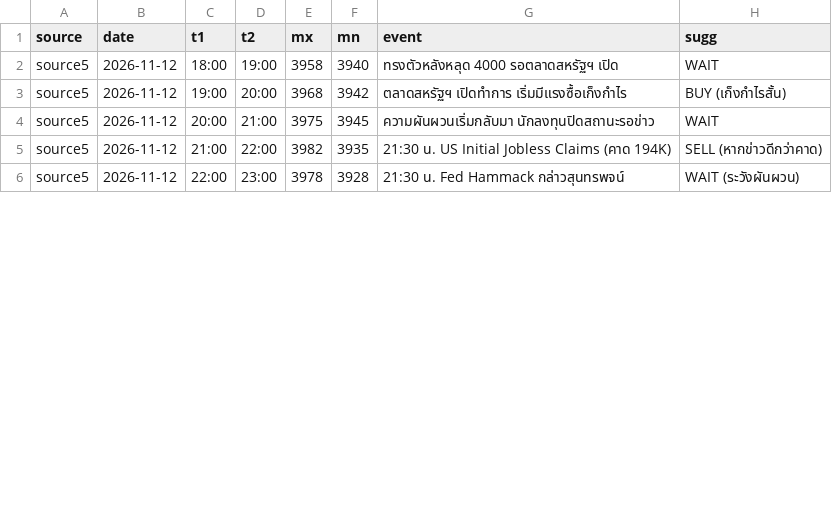
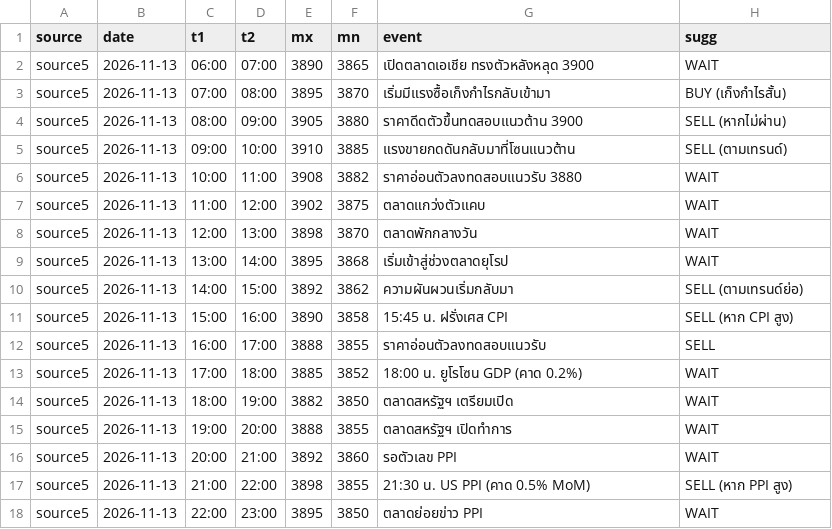
Before and after one commit to seksanta/chart, a CSV file: source5.csv, drawn as a sheet; only a part is shown; the diff covers the shown part only.

```diff
--- a/source5.csv
+++ b/source5.csv
@@ -1,6 +1,18 @@
 source,date,t1,t2,mx,mn,event,sugg
-source5,2026-11-12,18:00,19:00,3958,3940,ทรงตัวหลังหลุด 4000 รอตลาดสหรัฐฯ เปิด,WAIT
-source5,2026-11-12,19:00,20:00,3968,3942,ตลาดสหรัฐฯ เปิดทำการ เริ่มมีแรงซื้อเก็งกำไร,"BUY (เก็งกำไรสั้น)"
-source5,2026-11-12,20:00,21:00,3975,3945,ความผันผวนเริ่มกลับมา นักลงทุนปิดสถานะรอข่าว,WAIT
-source5,2026-11-12,21:00,22:00,3982,3935,21:30 น. US Initial Jobless Claims (คาด 194K),"SELL (หากข่าวดีกว่าคาด)"
-source5,2026-11-12,22:00,23:00,3978,3928,21:30 น. Fed Hammack กล่าวสุนทรพจน์,"WAIT (ระวังผันผวน)"
+source5,2026-11-13,06:00,07:00,3890,3865,เปิดตลาดเอเชีย ทรงตัวหลังหลุด 3900,WAIT
+source5,2026-11-13,07:00,08:00,3895,3870,เริ่มมีแรงซื้อเก็งกำไรกลับเข้ามา,"BUY (เก็งกำไรสั้น)"
+source5,2026-11-13,08:00,09:00,3905,3880,ราคาดีดตัวขึ้นทดสอบแนวต้าน 3900,"SELL (หากไม่ผ่าน)"
+source5,2026-11-13,09:00,10:00,3910,3885,แรงขายกดดันกลับมาที่โซนแนวต้าน,"SELL (ตามเทรนด์)"
+source5,2026-11-13,10:00,11:00,3908,3882,ราคาอ่อนตัวลงทดสอบแนวรับ 3880,WAIT
+source5,2026-11-13,11:00,12:00,3902,3875,ตลาดแกว่งตัวแคบ,WAIT
+source5,2026-11-13,12:00,13:00,3898,3870,ตลาดพักกลางวัน,WAIT
+source5,2026-11-13,13:00,14:00,3895,3868,เริ่มเข้าสู่ช่วงตลาดยุโรป,WAIT
+source5,2026-11-13,14:00,15:00,3892,3862,ความผันผวนเริ่มกลับมา,"SELL (ตามเทรนด์ย่อ)"
+source5,2026-11-13,15:00,16:00,3890,3858,15:45 น. ฝรั่งเศส CPI,"SELL (หาก CPI สูง)"
+source5,2026-11-13,16:00,17:00,3888,3855,ราคาอ่อนตัวลงทดสอบแนวรับ,SELL
+source5,2026-11-13,17:00,18:00,3885,3852,18:00 น. ยูโรโซน GDP (คาด 0.2%),WAIT
+source5,2026-11-13,18:00,19:00,3882,3850,ตลาดสหรัฐฯ เตรียมเปิด,WAIT
+source5,2026-11-13,19:00,20:00,3888,3855,ตลาดสหรัฐฯ เปิดทำการ,WAIT
+source5,2026-11-13,20:00,21:00,3892,3860,รอตัวเลข PPI,WAIT
+source5,2026-11-13,21:00,22:00,3898,3855,21:30 น. US PPI (คาด 0.5% MoM),"SELL (หาก PPI สูง)"
+source5,2026-11-13,22:00,23:00,3895,3850,ตลาดย่อยข่าว PPI,WAIT
```
Also changed, not shown: 30 edited cells elsewhere in this file, source1.csv, source2.csv, 4 other files.
